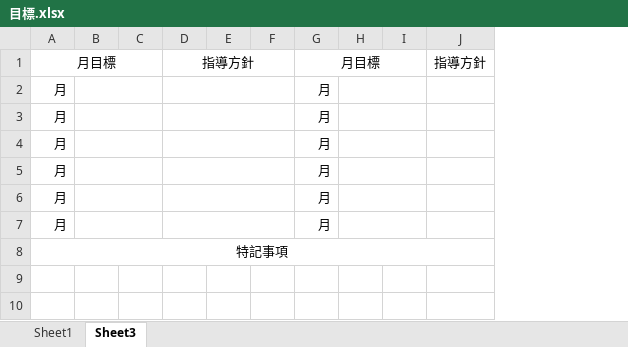
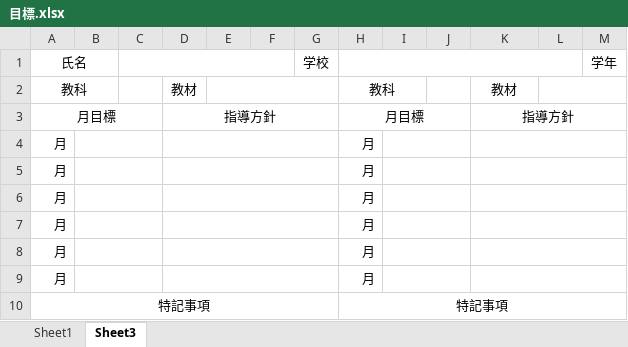
Before and after one commit to SuzukiSouta999/ITTO, an Excel workbook: folder/目標.xlsx, sheet Sheet3, drawn as a sheet; values as stored, in another font and other column widths than the file's, no borders; removed rows and columns are numbered as before the commit, all else as after; the diff names each change by its address in the sheet, - before the commit and + after, or states it on an @@ line.

```diff
--- a/folder/目標.xlsx (sheet Sheet3)
+++ b/folder/目標.xlsx (sheet Sheet3)
+column G, empty
+column L, empty
+column M, empty
+row 1: 氏名 |  |  |  |  |  | 学校 |  |  |  |  |  | 学年
+row 2: 教科 |  |  | 教材 |  |  |  | 教科 |  |  | 教材
+K3:M3 merged
+K4:M4 merged
+K5:M5 merged
+K6:M6 merged
+K7:M7 merged
+K8:M8 merged
+K9:M9 merged
-A8:J8 merged
+A10:G10 merged
-H10: (empty)
+H10: 特記事項
+H10:M10 merged
```
Also changed, not shown: 1 other file.
